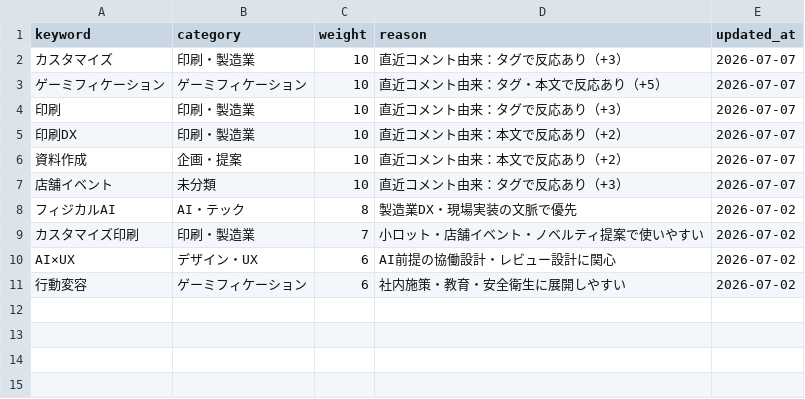
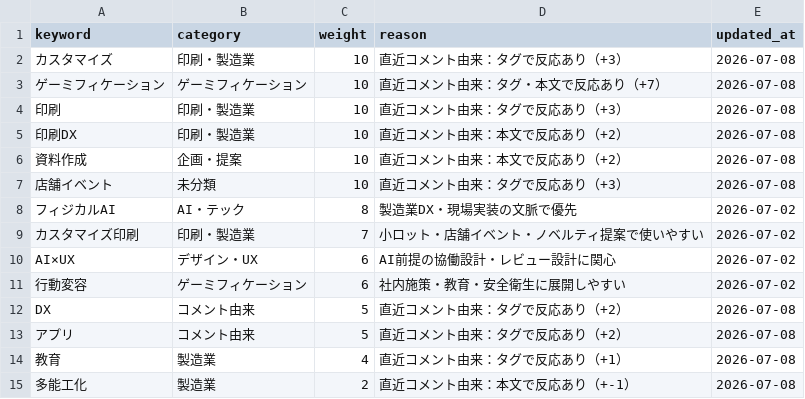
Before and after one commit to Hazuki-seo/Daily-Briefing-Board, a CSV file: data/topic_weights.csv, drawn as a sheet.

```diff
--- a/data/topic_weights.csv
+++ b/data/topic_weights.csv
@@ -1,8 +1,8 @@
 keyword,category,weight,reason,updated_at
-"カスタマイズ","印刷・製造業","10","直近コメント由来：タグで反応あり（+3）","2026-07-07"
-"ゲーミフィケーション","ゲーミフィケーション","10","直近コメント由来：タグ・本文で反応あり（+5）","2026-07-07"
-"印刷","印刷・製造業","10","直近コメント由来：タグで反応あり（+3）","2026-07-07"
-"印刷DX","印刷・製造業","10","直近コメント由来：本文で反応あり（+2）","2026-07-07"
-"資料作成","企画・提案","10","直近コメント由来：本文で反応あり（+2）","2026-07-07"
-"店舗イベント","未分類","10","直近コメント由来：タグで反応あり（+3）","2026-07-07"
+"カスタマイズ","印刷・製造業","10","直近コメント由来：タグで反応あり（+3）","2026-07-08"
+"ゲーミフィケーション","ゲーミフィケーション","10","直近コメント由来：タグ・本文で反応あり（+7）","2026-07-08"
+"印刷","印刷・製造業","10","直近コメント由来：タグで反応あり（+3）","2026-07-08"
+"印刷DX","印刷・製造業","10","直近コメント由来：本文で反応あり（+2）","2026-07-08"
+"資料作成","企画・提案","10","直近コメント由来：本文で反応あり（+2）","2026-07-08"
+"店舗イベント","未分類","10","直近コメント由来：タグで反応あり（+3）","2026-07-08"
 "フィジカルAI","AI・テック","8","製造業DX・現場実装の文脈で優先","2026-07-02"
@@ -11 +11,5 @@ keyword,category,weight,reason,updated_at
 "行動変容","ゲーミフィケーション","6","社内施策・教育・安全衛生に展開しやすい","2026-07-02"
+"DX","コメント由来","5","直近コメント由来：タグで反応あり（+2）","2026-07-08"
+"アプリ","コメント由来","5","直近コメント由来：タグで反応あり（+2）","2026-07-08"
+"教育","製造業","4","直近コメント由来：タグで反応あり（+1）","2026-07-08"
+"多能工化","製造業","2","直近コメント由来：本文で反応あり（+-1）","2026-07-08"
```
